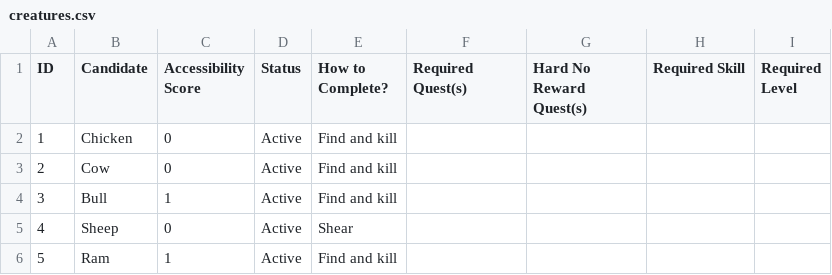
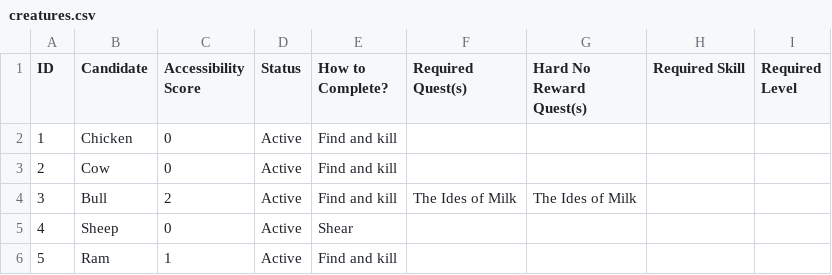
Before and after one commit to GChappo7/zoologist, a CSV file: data/creatures.csv, drawn as a sheet; only a part is shown.

Commit message:
Update Bull requirements for The Ides of Milk

```diff
--- a/data/creatures.csv
+++ b/data/creatures.csv
@@ -3,3 +3,3 @@ ID,Candidate,Accessibility Score,Status,How to Complete?,Required Quest(s),Hard
 "2","Cow","0","Active","Find and kill","","","",""
-"3","Bull","1","Active","Find and kill","","","",""
+"3","Bull","2","Active","Find and kill","The Ides of Milk","The Ides of Milk","",""
 "4","Sheep","0","Active","Shear","","","",""
```
